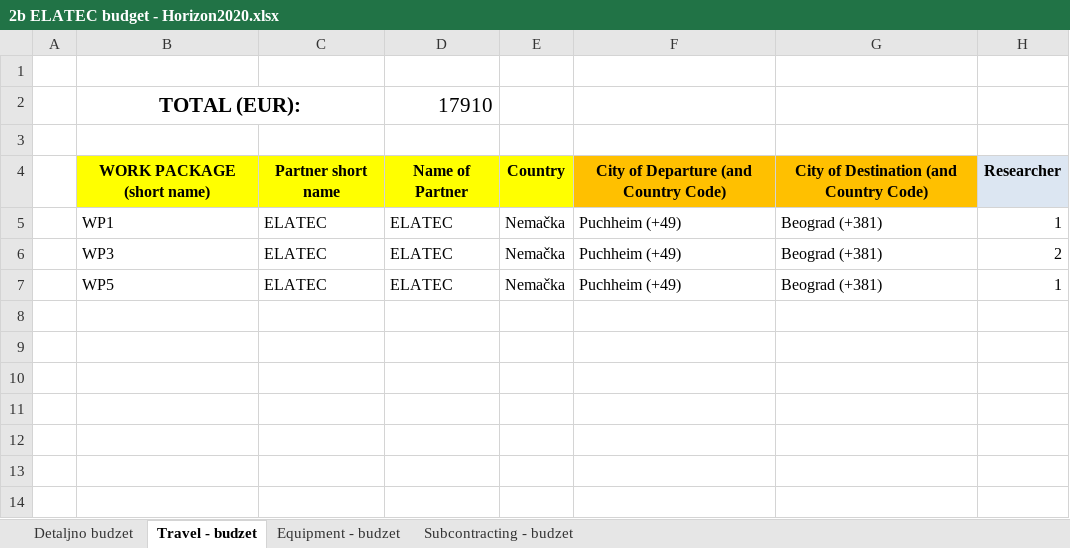
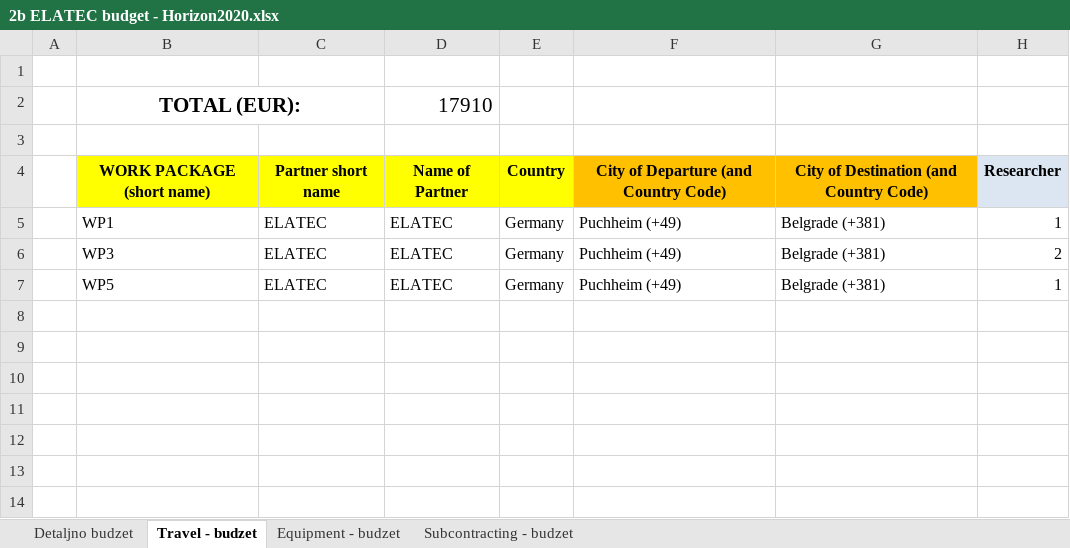
Before and after one commit to mdivjak/usp, an Excel workbook: Projekat_Faza1_ver1/2b ELATEC budget - Horizon2020.xlsx, sheet Travel - budzet, drawn as a sheet; only a part is shown; values as stored, in another font and other column widths than the file's, no borders; the diff names each change by its address in the sheet, - before the commit and + after, or states it on an @@ line.

Commit message:
Dodat ETF budzet kao i sesto poglavlje projektnog plana

```diff
--- a/Projekat_Faza1_ver1/2b ELATEC budget - Horizon2020.xlsx (sheet Travel - budzet)
+++ b/Projekat_Faza1_ver1/2b ELATEC budget - Horizon2020.xlsx (sheet Travel - budzet)
-E5:E7: Nemačka
+E5:E7: Germany
-G5:G7: Beograd (+381)
+G5:G7: Belgrade (+381)
```
Also changed, not shown: sheet Detaljno budzet, sheet Equipment - budzet, charts or pictures, 3 other files.
